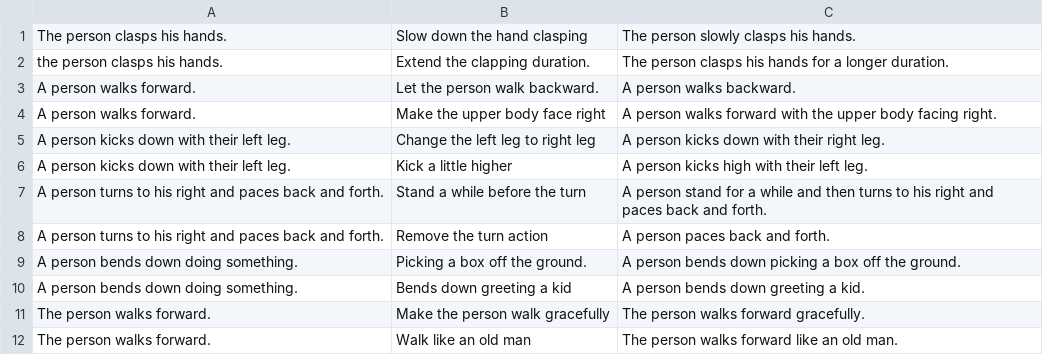
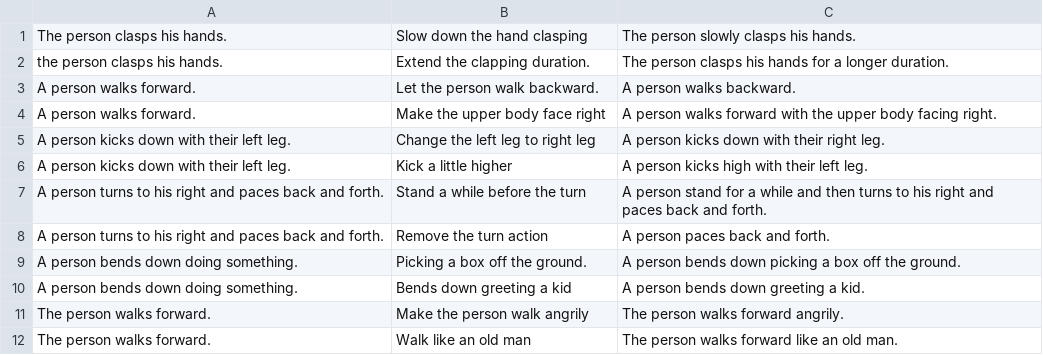
Before and after one commit to KU-ATIA-Projects/motion-diffusion-model, a CSV file: assets/prompts/prompts_category_2.csv, drawn as a sheet.

Commit message:
Update assets * update some prompts according to the generation results * update the launch.json to adapt to new assets structures * ignore pdf and image output

```diff
--- a/assets/prompts/prompts_category_2.csv
+++ b/assets/prompts/prompts_category_2.csv
@@ -10,3 +10,3 @@ A person bends down doing something.,Picking a box off the ground.,A person bend
 A person bends down doing something.,Bends down greeting a kid,A person bends down greeting a kid.
-The person walks forward.,Make the person walk gracefully,The person walks forward gracefully.
+The person walks forward.,Make the person walk angrily,The person walks forward angrily.
 The person walks forward.,Walk like an old man,The person walks forward like an old man.
```
Also changed, not shown: 3 other files.
